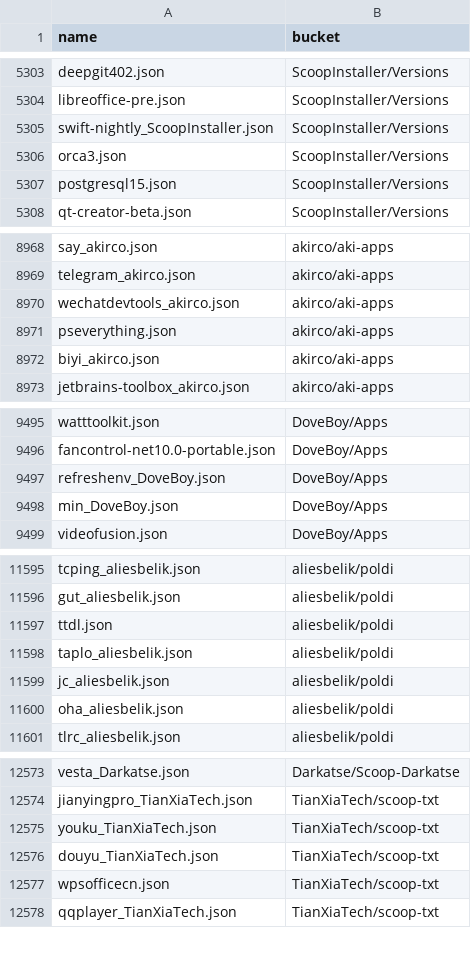
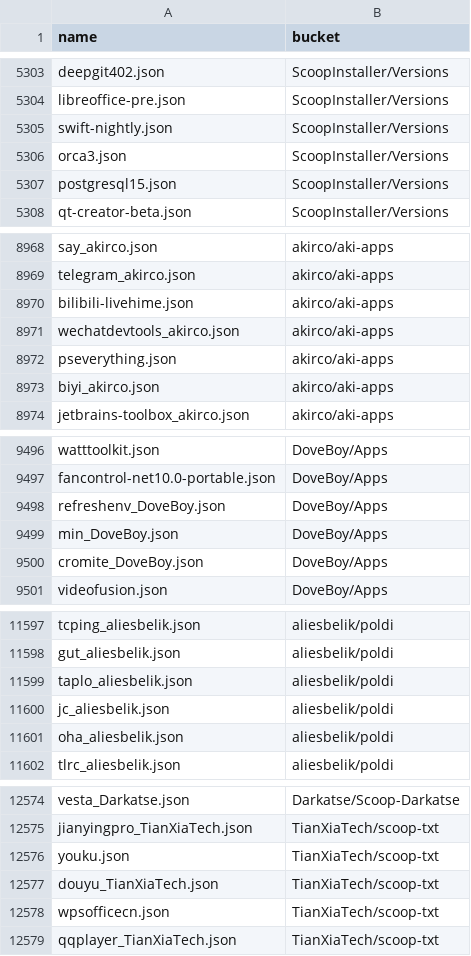
Before and after one commit to XiHanQWQ/scoop-apps, a CSV file: app-contributor-list.csv, drawn as a sheet; only a part is shown, gaps mark what is left out.

```diff
--- a/app-contributor-list.csv
+++ b/app-contributor-list.csv
@@ -5304,3 +5304,3 @@ deepgit402.json,ScoopInstaller/Versions
 libreoffice-pre.json,ScoopInstaller/Versions
-swift-nightly_ScoopInstaller.json,ScoopInstaller/Versions
+swift-nightly.json,ScoopInstaller/Versions
 orca3.json,ScoopInstaller/Versions
@@ -8969,2 +8969,3 @@ say_akirco.json,akirco/aki-apps
 telegram_akirco.json,akirco/aki-apps
+bilibili-livehime.json,akirco/aki-apps
 wechatdevtools_akirco.json,akirco/aki-apps
@@ -9498,2 +9499,3 @@ refreshenv_DoveBoy.json,DoveBoy/Apps
 min_DoveBoy.json,DoveBoy/Apps
+cromite_DoveBoy.json,DoveBoy/Apps
 videofusion.json,DoveBoy/Apps
@@ -11596,3 +11598,2 @@ tcping_aliesbelik.json,aliesbelik/poldi
 gut_aliesbelik.json,aliesbelik/poldi
-ttdl.json,aliesbelik/poldi
 taplo_aliesbelik.json,aliesbelik/poldi
@@ -12574,3 +12575,3 @@ vesta_Darkatse.json,Darkatse/Scoop-Darkatse
 jianyingpro_TianXiaTech.json,TianXiaTech/scoop-txt
-youku_TianXiaTech.json,TianXiaTech/scoop-txt
+youku.json,TianXiaTech/scoop-txt
 douyu_TianXiaTech.json,TianXiaTech/scoop-txt
```
Also changed, not shown: 48 other files.
